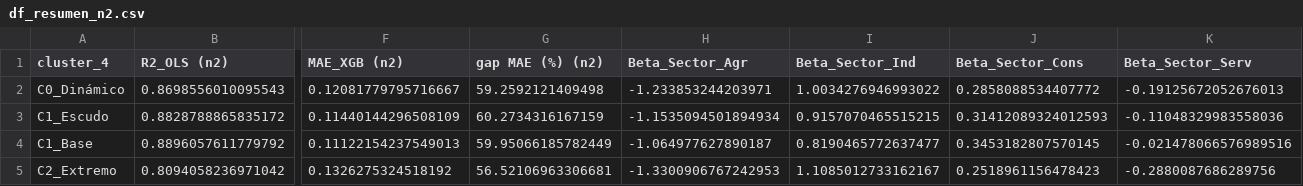
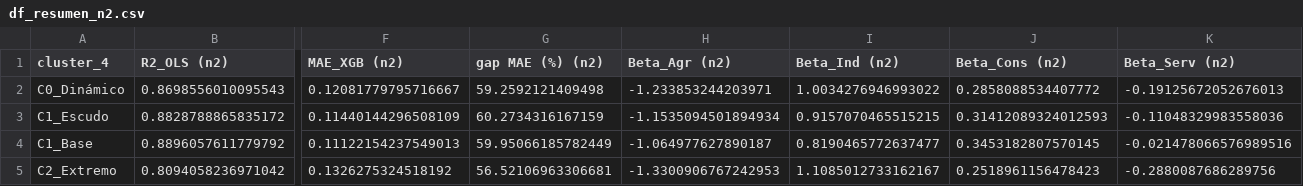
Before and after one commit to LuisaOGH/TFM_archivos, a CSV file: df_resumen_n2.csv, drawn as a sheet; only a part is shown, gaps mark what is left out; the diff names each change by its address in the sheet, - before the commit and + after, or states it on an @@ line.

Commit message:
Actualizando df_resumen_n2.csv desde Colab

```diff
--- a/df_resumen_n2.csv
+++ b/df_resumen_n2.csv
-H1: Beta_Sector_Agr
+H1: Beta_Agr (n2)
-I1: Beta_Sector_Ind
+I1: Beta_Ind (n2)
-J1: Beta_Sector_Cons
+J1: Beta_Cons (n2)
-K1: Beta_Sector_Serv
+K1: Beta_Serv (n2)
```
